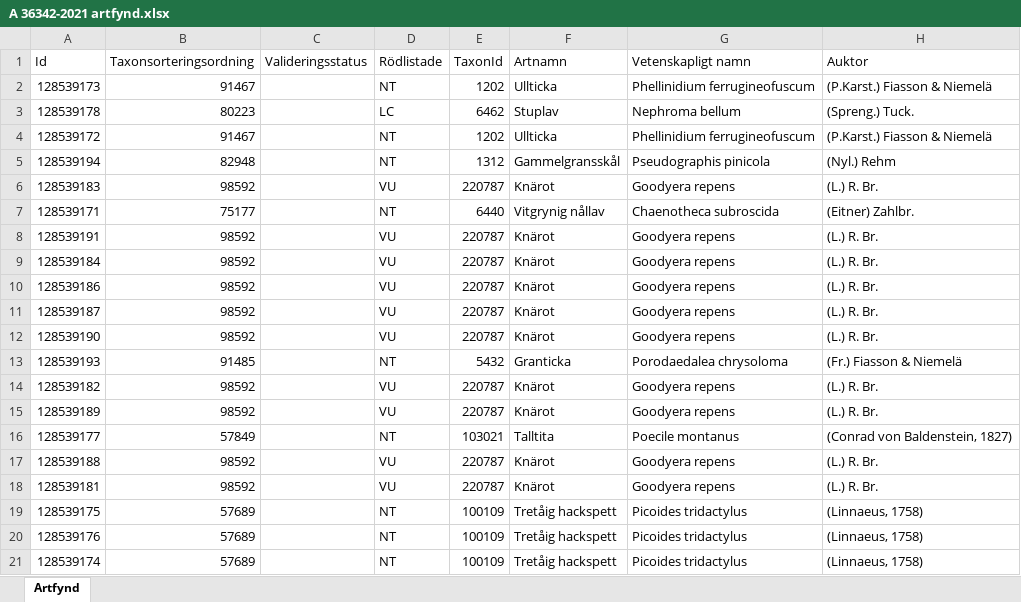
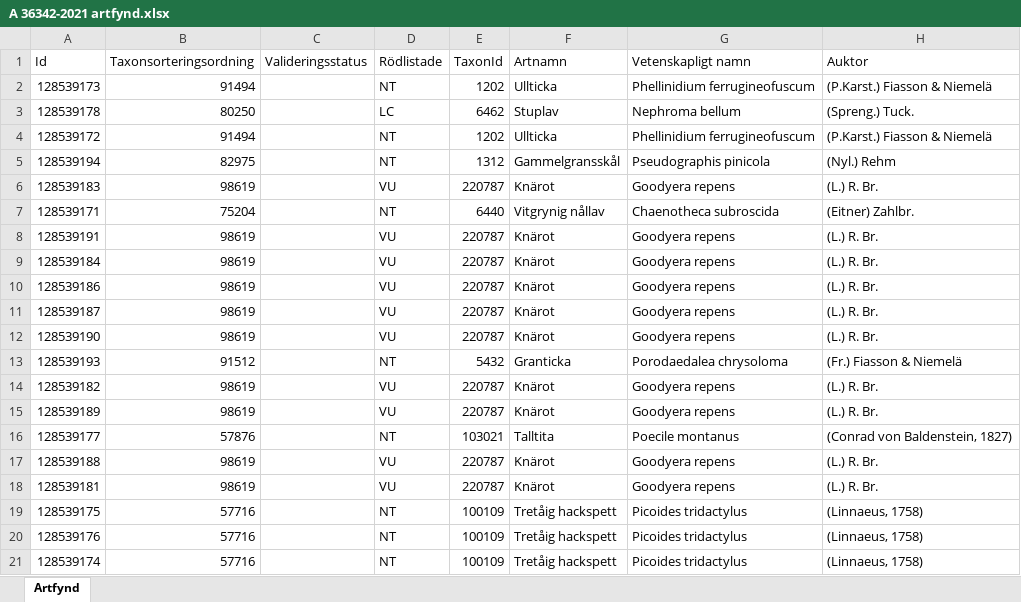
Before and after one commit to klasma/Logging_2460, an Excel workbook: artfynd/A 36342-2021 artfynd.xlsx, sheet Artfynd, drawn as a sheet; only a part is shown; values as stored, in another font and other column widths than the file's, no borders; the diff names each change by its address in the sheet, - before the commit and + after, or states it on an @@ line.

```diff
--- a/artfynd/A 36342-2021 artfynd.xlsx (sheet Artfynd)
+++ b/artfynd/A 36342-2021 artfynd.xlsx (sheet Artfynd)
-B2 (Taxonsorteringsordning): 91467
+B2 (Taxonsorteringsordning): 91494
-B3 (Taxonsorteringsordning): 80223
+B3 (Taxonsorteringsordning): 80250
-B4 (Taxonsorteringsordning): 91467
+B4 (Taxonsorteringsordning): 91494
-B5 (Taxonsorteringsordning): 82948
+B5 (Taxonsorteringsordning): 82975
-B6 (Taxonsorteringsordning): 98592
+B6 (Taxonsorteringsordning): 98619
-B7 (Taxonsorteringsordning): 75177
+B7 (Taxonsorteringsordning): 75204
-B8:B12 (Taxonsorteringsordning): 98592
+B8:B12 (Taxonsorteringsordning): 98619
-B13 (Taxonsorteringsordning): 91485
+B13 (Taxonsorteringsordning): 91512
-B14:B15 (Taxonsorteringsordning): 98592
+B14:B15 (Taxonsorteringsordning): 98619
-B16 (Taxonsorteringsordning): 57849
+B16 (Taxonsorteringsordning): 57876
-B17:B18 (Taxonsorteringsordning): 98592
+B17:B18 (Taxonsorteringsordning): 98619
-B19:B21 (Taxonsorteringsordning): 57689
+B19:B21 (Taxonsorteringsordning): 57716
```
Also changed, not shown: artfynd/A 22648-2024 artfynd.xlsx, artfynd/A 24173-2025 artfynd.xlsx, 46 other files.
